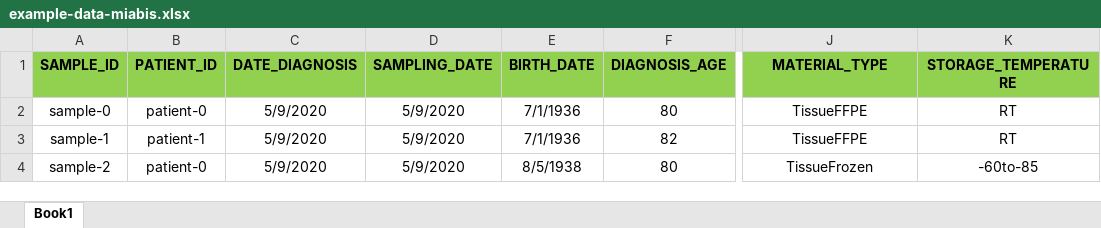
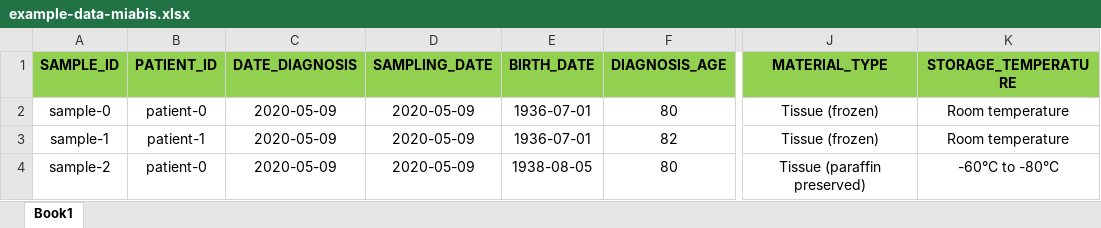
Before and after one commit to bbdataeng/a-small-fire, an Excel workbook: data/example-data-miabis.xlsx, sheet Book1, drawn as a sheet; only a part is shown, gaps mark what is left out; values as stored, in another font and other column widths than the file's, no borders; the diff names each change by its address in the sheet, - before the commit and + after, or states it on an @@ line.

Commit message:
MIABIS dictionary and yaml encoding fixed

```diff
--- a/data/example-data-miabis.xlsx (sheet Book1)
+++ b/data/example-data-miabis.xlsx (sheet Book1)
-C2:C4 (DATE_DIAGNOSIS): 5/9/2020
+C2:C4 (DATE_DIAGNOSIS): 2020-05-09
-D2:D4 (SAMPLING_DATE): 5/9/2020
+D2:D4 (SAMPLING_DATE): 2020-05-09
-E2:E3 (BIRTH_DATE): 7/1/1936
+E2:E3 (BIRTH_DATE): 1936-07-01
-J2:J3 (MATERIAL_TYPE): TissueFFPE
+J2:J3 (MATERIAL_TYPE): Tissue (frozen)
-K2:K3 (STORAGE_TEMPERATURE): RT
+K2:K3 (STORAGE_TEMPERATURE): Room temperature
-E4 (BIRTH_DATE): 8/5/1938
+E4 (BIRTH_DATE): 1938-08-05
-J4 (MATERIAL_TYPE): TissueFrozen
+J4 (MATERIAL_TYPE): Tissue (paraffin preserved)
-K4 (STORAGE_TEMPERATURE): -60to-85
+K4 (STORAGE_TEMPERATURE): -60°C to -80°C
```
Also changed, not shown: data/example-data.xlsx, 10 other files.
